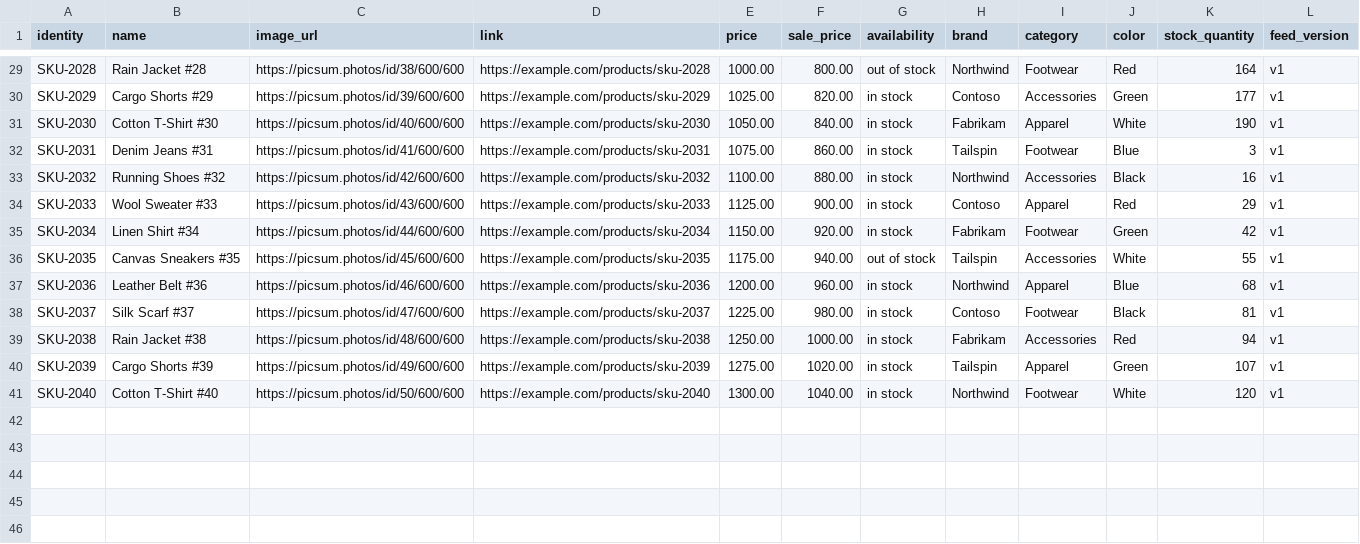
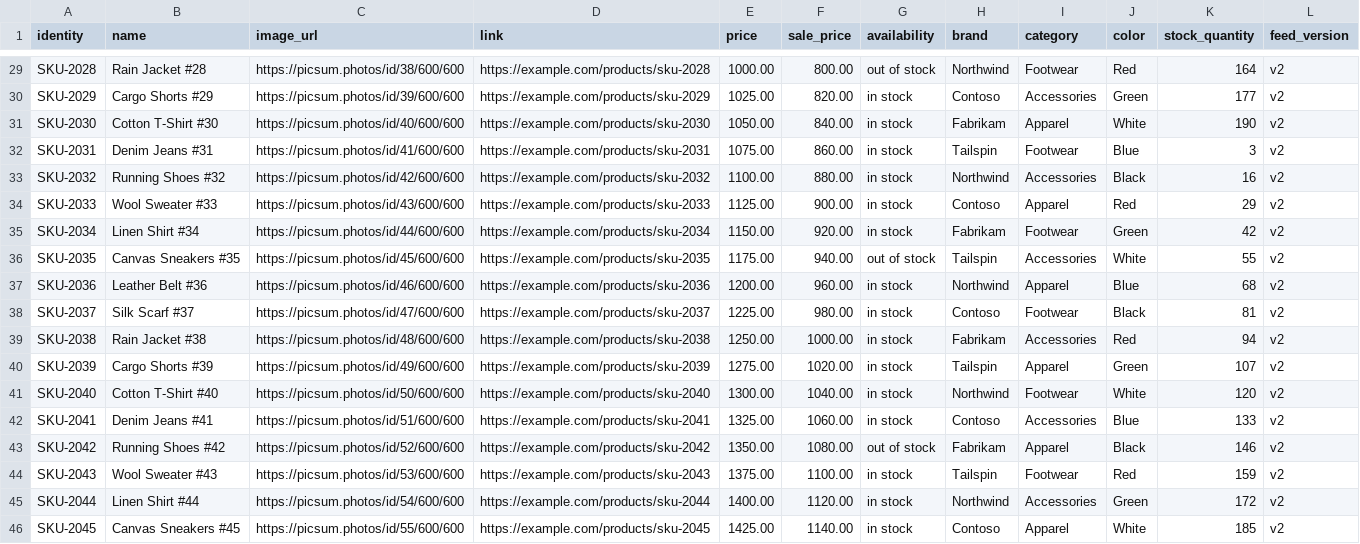
Before and after one commit to mohit-504/ScheduledSyncTest, a CSV file: feed.csv, drawn as a sheet; only a part is shown, gaps mark what is left out; the diff covers the shown part only; the diff names each change by its address in the sheet, - before the commit and + after, or states it on an @@ line.

```diff
--- a/feed.csv
+++ b/feed.csv
-L29:L41 (feed_version): v1
+L29:L41 (feed_version): v2
+row 42: SKU-2041 | Denim Jeans #41 | https://picsum.photos/id/51/600/600 | https://example.com/products/sku-2041 | 1325.00 | 1060.00 | in stock | Contoso | Accessories | Blue | 133 | v2
+row 43: SKU-2042 | Running Shoes #42 | https://picsum.photos/id/52/600/600 | https://example.com/products/sku-2042 | 1350.00 | 1080.00 | out of stock | Fabrikam | Apparel | Black | 146 | v2
+row 44: SKU-2043 | Wool Sweater #43 | https://picsum.photos/id/53/600/600 | https://example.com/products/sku-2043 | 1375.00 | 1100.00 | in stock | Tailspin | Footwear | Red | 159 | v2
+row 45: SKU-2044 | Linen Shirt #44 | https://picsum.photos/id/54/600/600 | https://example.com/products/sku-2044 | 1400.00 | 1120.00 | in stock | Northwind | Accessories | Green | 172 | v2
+row 46: SKU-2045 | Canvas Sneakers #45 | https://picsum.photos/id/55/600/600 | https://example.com/products/sku-2045 | 1425.00 | 1140.00 | in stock | Contoso | Apparel | White | 185 | v2
```
Also changed, not shown: 27 edited cells elsewhere in this file, 1 other file.
